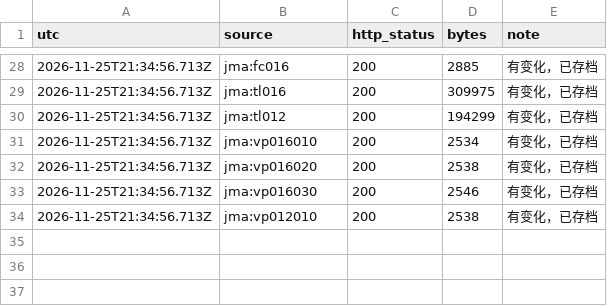
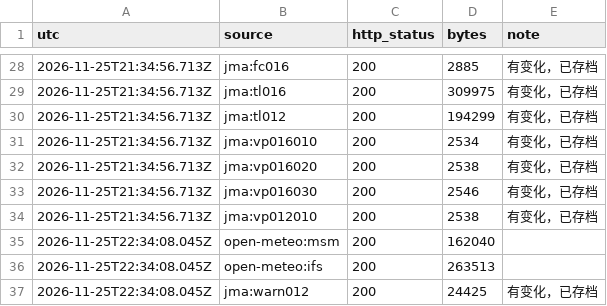
Before and after one commit to SHIELD-CAP/hokkaido-winter-route, a CSV file: data/fetch_log.csv, drawn as a sheet; only a part is shown, gaps mark what is left out.

```diff
--- a/data/fetch_log.csv
+++ b/data/fetch_log.csv
@@ -34 +34,4 @@ utc,source,http_status,bytes,note
 2026-11-25T21:34:56.713Z,jma:vp012010,200,2538,有变化，已存档
+2026-11-25T22:34:08.045Z,open-meteo:msm,200,162040,
+2026-11-25T22:34:08.045Z,open-meteo:ifs,200,263513,
+2026-11-25T22:34:08.045Z,jma:warn012,200,24425,有变化，已存档
```
Also changed, not shown: 6 other files.
